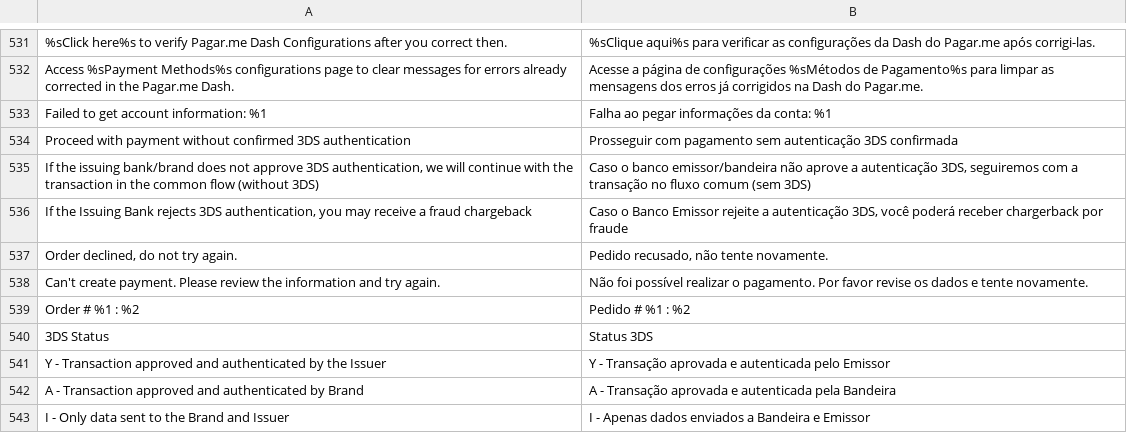
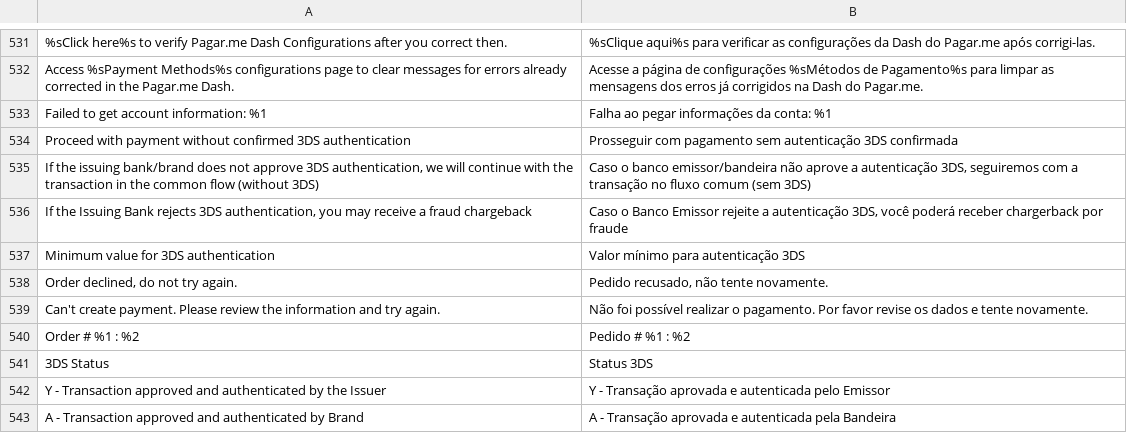
Before and after one commit to pagarme/magento2, a CSV file: i18n/pt_BR.csv, drawn as a sheet; only a part is shown, gaps mark what is left out; the shorter side is filled out with more unchanged rows.

Commit message:
feat: added min value to 3ds

```diff
--- a/i18n/pt_BR.csv
+++ b/i18n/pt_BR.csv
@@ -536,2 +536,3 @@
 "If the Issuing Bank rejects 3DS authentication, you may receive a fraud chargeback","Caso o Banco Emissor rejeite a autenticação 3DS, você poderá receber chargerback por fraude"
+"Minimum value for 3DS authentication","Valor mínimo para autenticação 3DS"
 "Order declined, do not try again.","Pedido recusado, não tente novamente."
```
Also changed, not shown: 6 other files.
